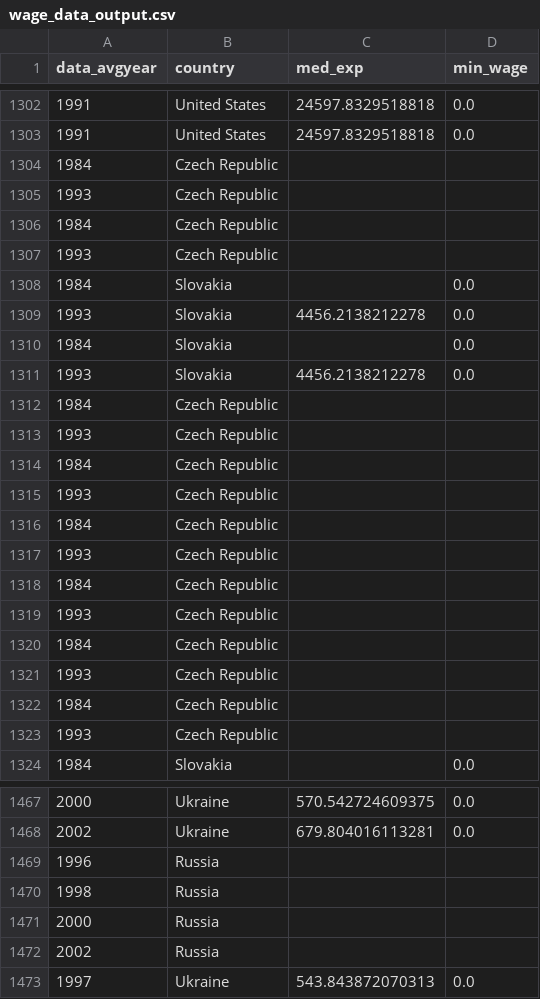
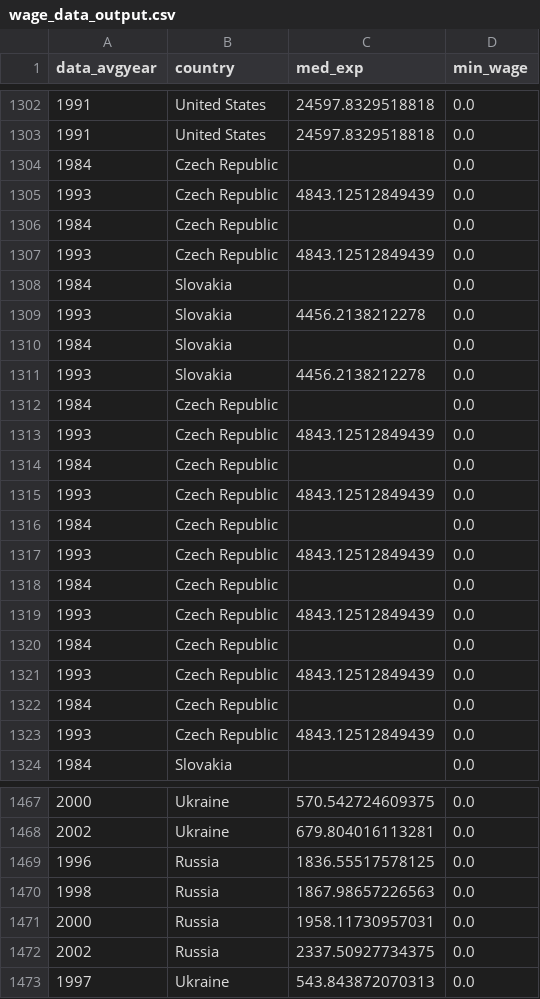
Before and after one commit to PetrCala/Diploma-Thesis, a CSV file: Tools and meta-analysis theory/Wage bot/wage_data_output.csv, drawn as a sheet; only a part is shown, gaps mark what is left out; the diff covers the shown part only.

```diff
--- a/Tools and meta-analysis theory/Wage bot/wage_data_output.csv
+++ b/Tools and meta-analysis theory/Wage bot/wage_data_output.csv
@@ -1303,6 +1303,6 @@ data_avgyear,country,med_exp,min_wage
 1991,United States,24597.8329518818,0.0
-1984,Czech Republic,,
-1993,Czech Republic,,
-1984,Czech Republic,,
-1993,Czech Republic,,
+1984,Czech Republic,,0.0
+1993,Czech Republic,4843.12512849439,0.0
+1984,Czech Republic,,0.0
+1993,Czech Republic,4843.12512849439,0.0
 1984,Slovakia,,0.0
@@ -1311,14 +1311,14 @@ data_avgyear,country,med_exp,min_wage
 1993,Slovakia,4456.2138212278,0.0
-1984,Czech Republic,,
-1993,Czech Republic,,
-1984,Czech Republic,,
-1993,Czech Republic,,
-1984,Czech Republic,,
-1993,Czech Republic,,
-1984,Czech Republic,,
-1993,Czech Republic,,
-1984,Czech Republic,,
-1993,Czech Republic,,
-1984,Czech Republic,,
-1993,Czech Republic,,
+1984,Czech Republic,,0.0
+1993,Czech Republic,4843.12512849439,0.0
+1984,Czech Republic,,0.0
+1993,Czech Republic,4843.12512849439,0.0
+1984,Czech Republic,,0.0
+1993,Czech Republic,4843.12512849439,0.0
+1984,Czech Republic,,0.0
+1993,Czech Republic,4843.12512849439,0.0
+1984,Czech Republic,,0.0
+1993,Czech Republic,4843.12512849439,0.0
+1984,Czech Republic,,0.0
+1993,Czech Republic,4843.12512849439,0.0
 1984,Slovakia,,0.0
@@ -1468,6 +1468,6 @@ data_avgyear,country,med_exp,min_wage
 2002,Ukraine,679.804016113281,0.0
-1996,Russia,,
-1998,Russia,,
-2000,Russia,,
-2002,Russia,,
+1996,Russia,1836.55517578125,0.0
+1998,Russia,1867.98657226563,0.0
+2000,Russia,1958.11730957031,0.0
+2002,Russia,2337.50927734375,0.0
 1997,Ukraine,543.843872070313,0.0
```
Also changed, not shown: 64 edited cells elsewhere in this file, 3 other files.
